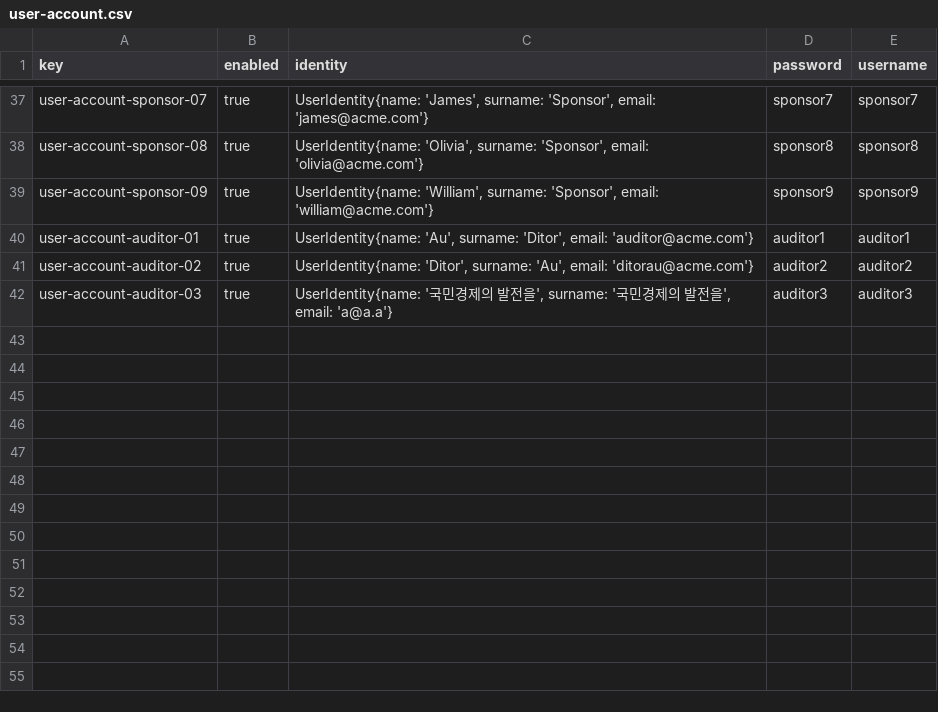
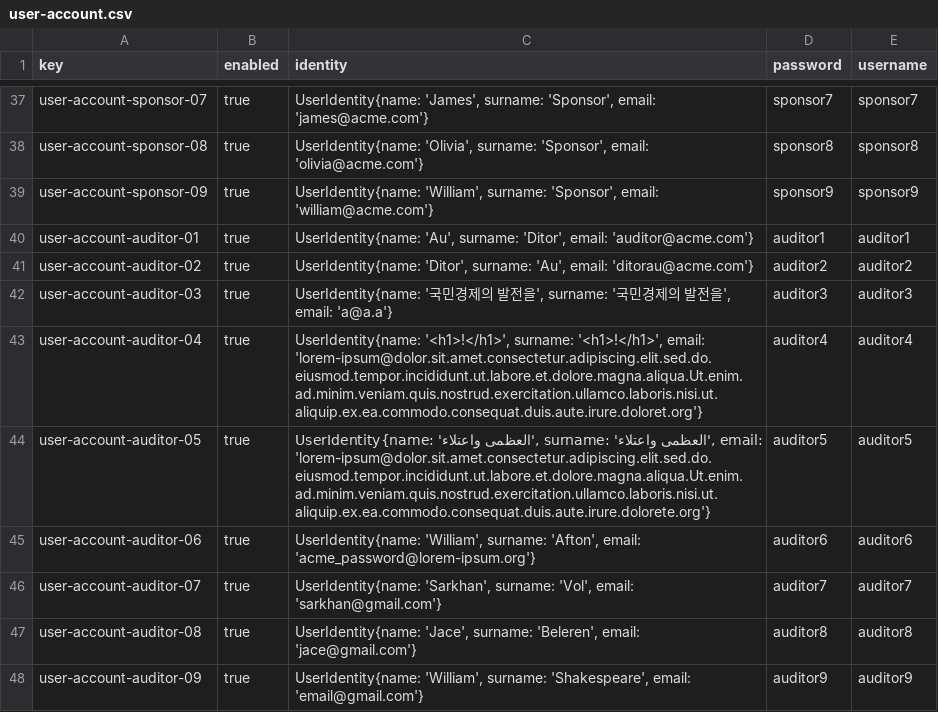
Before and after one commit to vicgrabru/Acme-SF-D04, a CSV file: src/main/webapp/WEB-INF/resources/sample-data/user-account.csv, drawn as a sheet; only a part is shown, gaps mark what is left out.

Commit message:
fix: Sample data student 1

```diff
--- a/src/main/webapp/WEB-INF/resources/sample-data/user-account.csv
+++ b/src/main/webapp/WEB-INF/resources/sample-data/user-account.csv
@@ -42 +42,7 @@ user-account-auditor-02,true,"UserIdentity{name: 'Ditor', surname: 'Au', email:
 user-account-auditor-03,true,"UserIdentity{name: '국민경제의 발전을', surname: '국민경제의 발전을', email: 'a@a.a'}",auditor3,auditor3
+user-account-auditor-04,true,"UserIdentity{name: '<h1>!</h1>', surname: '<h1>!</h1>', email: 'lorem-ipsum@dolor.sit.amet.consectetur.adipiscing.elit.sed.do.eiusmod.tempor.incididunt.ut.labore.et.dolore.magna.aliqua.Ut.enim.ad.minim.veniam.quis.nostrud.exercitation.ullamco.laboris.nisi.ut.aliquip.ex.ea.commodo.consequat.duis.aute.irure.doloret.org'}", auditor4, auditor4
+user-account-auditor-05,true,"UserIdentity{name: 'العظمى واعتلاء', surname: 'العظمى واعتلاء', email: 'lorem-ipsum@dolor.sit.amet.consectetur.adipiscing.elit.sed.do.eiusmod.tempor.incididunt.ut.labore.et.dolore.magna.aliqua.Ut.enim.ad.minim.veniam.quis.nostrud.exercitation.ullamco.laboris.nisi.ut.aliquip.ex.ea.commodo.consequat.duis.aute.irure.dolorete.org'}",auditor5,auditor5
+user-account-auditor-06,true,"UserIdentity{name: 'William', surname: 'Afton', email: 'acme_password@lorem-ipsum.org'}",auditor6,auditor6
+user-account-auditor-07,true,"UserIdentity{name: 'Sarkhan', surname: 'Vol', email: 'sarkhan@gmail.com'}",auditor7,auditor7
+user-account-auditor-08,true,"UserIdentity{name: 'Jace', surname: 'Beleren', email: 'jace@gmail.com'}",auditor8,auditor8
+user-account-auditor-09,true,"UserIdentity{name: 'William', surname: 'Shakespeare', email: 'email@gmail.com'}",auditor9,auditor9
```
Also changed, not shown: src/main/webapp/WEB-INF/resources/sample-data/audit-record.csv, src/main/webapp/WEB-INF/resources/sample-data/auditor.csv, 2 other files.
